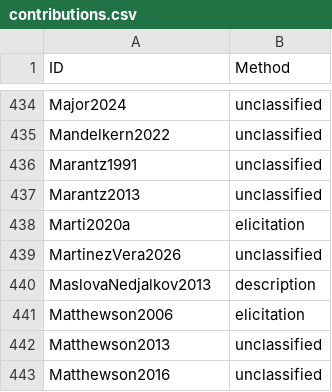
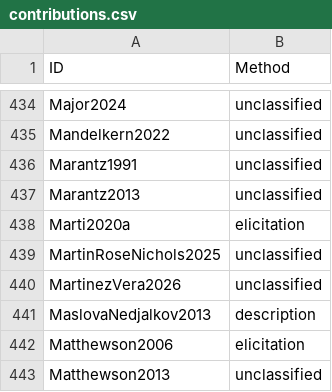
Before and after one commit to linglib-community/linglib, a CSV file: Linglib/Data/Examples/contributions.csv, drawn as a sheet; only a part is shown, gaps mark what is left out; the shorter side is filled out with more unchanged rows; the diff names each change by its address in the sheet, - before the commit and + after, or states it on an @@ line.

Commit message:
refactor(Studies/MartinRoseNichols2025): thick causatives on event structure (#6710)

```diff
--- a/Linglib/Data/Examples/contributions.csv
+++ b/Linglib/Data/Examples/contributions.csv
+row 439: MartinRoseNichols2025 | unclassified
```
Also changed, not shown: 11 other files.
